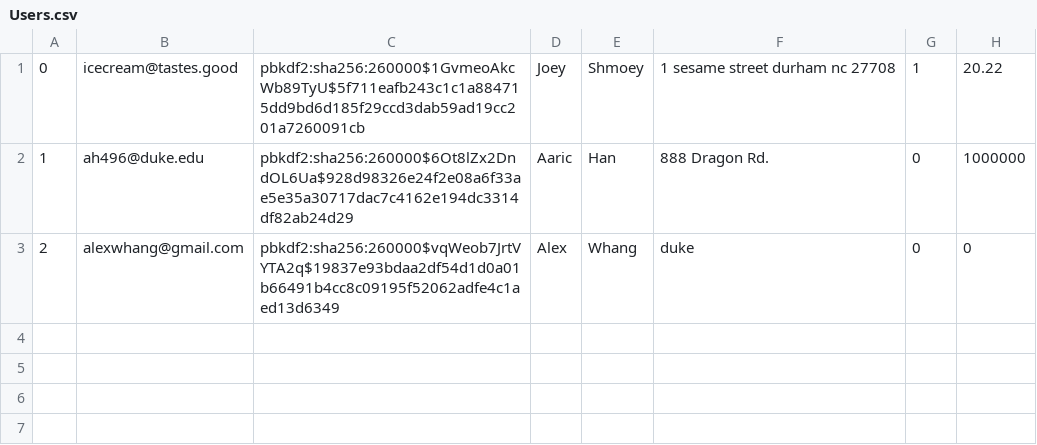
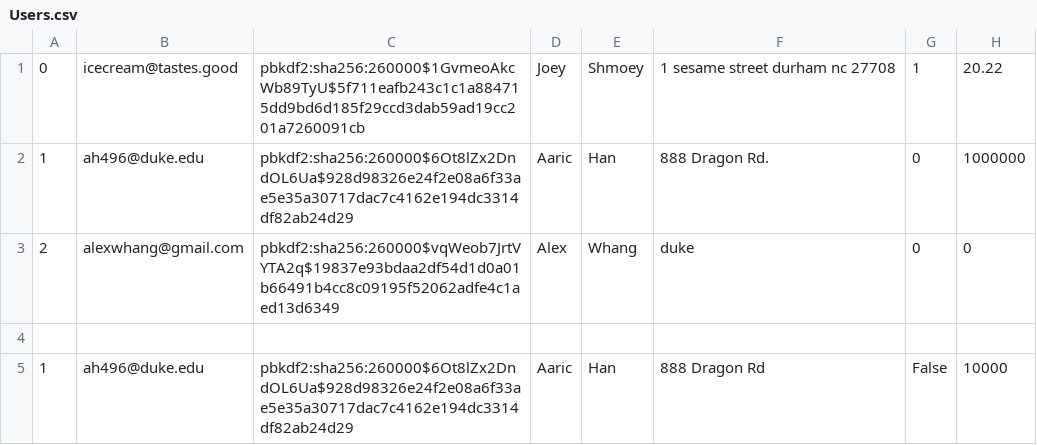
Before and after one commit to alexanderwhang/mini-amazon, a CSV file: db/olddata/Users.csv, drawn as a sheet; the diff names each change by its address in the sheet, - before the commit and + after, or states it on an @@ line.

```diff
--- a/db/olddata/Users.csv
+++ b/db/olddata/Users.csv
+row 4: (empty)
+row 5: 1 | ah496@duke.edu | pbkdf2:sha256:260000$6Ot8lZx2DndOL6Ua$928d98326e24f2e08a6f33ae5e35a30717dac7c4162e194dc3314df82ab24d29 | Aaric | Han | 888 Dragon Rd | False | 10000
```
Also changed, not shown: db/data/Users.csv, 6 other files.
